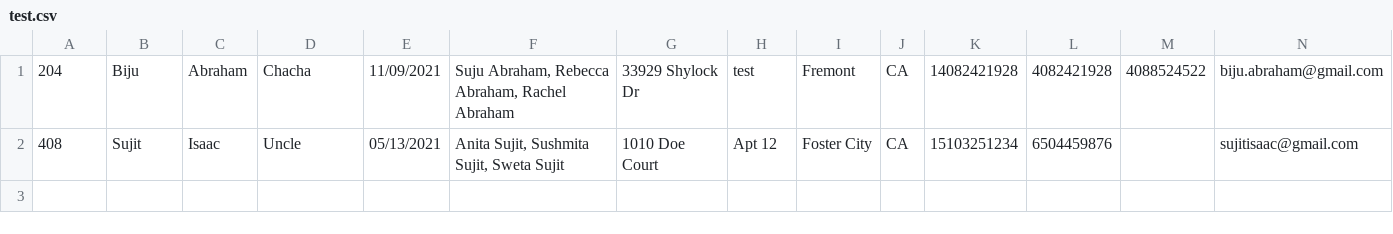
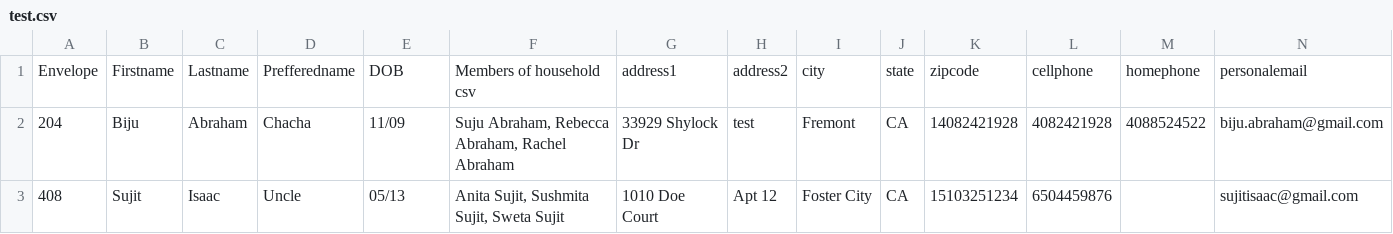
Before and after one commit to bijuabraham/GoLang, a CSV file: Project CSV/test.csv, drawn as a sheet; only a part is shown; addresses are those after the commit; rows hold the shown columns only; the diff names each change by its address in the sheet, - before the commit and + after, or states it on an @@ line.

```diff
--- a/Project CSV/test.csv
+++ b/Project CSV/test.csv
+row 1: Envelope | Firstname | Lastname | Prefferedname | DOB | Members of household csv | address1 | address2 | city | state | zipcode | cellphone | homephone | personalemail
-E2: 11/09/2021
+E2: 11/09
-E3: 05/13/2021
+E3: 05/13
```
Also changed, not shown: 2 other files.
